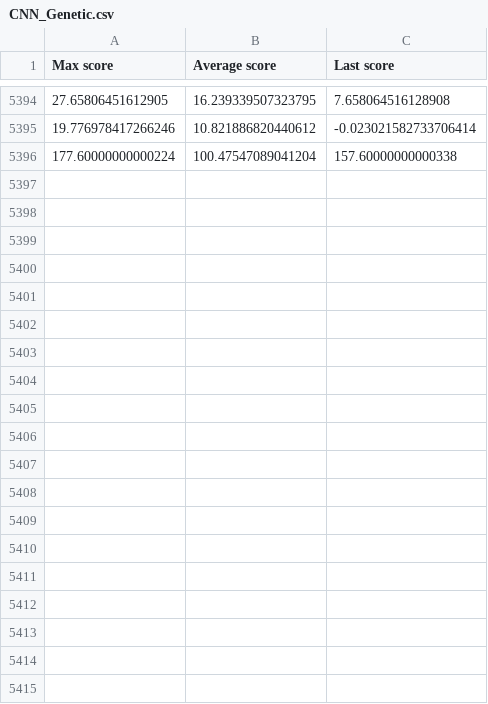
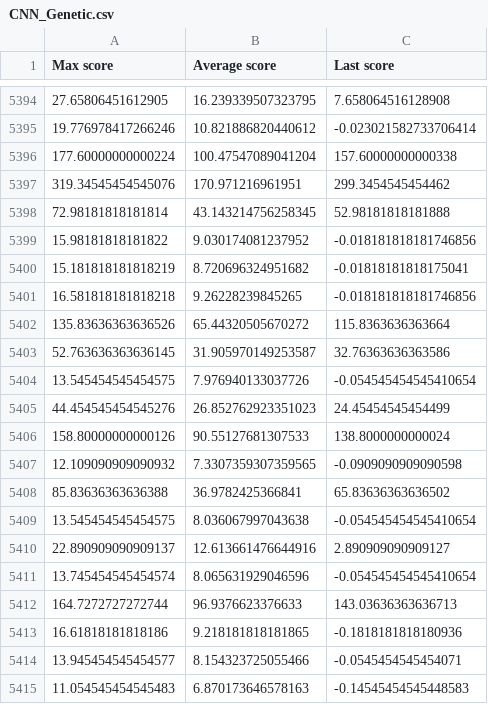
Before and after one commit to nathan-hoche/CarRacing, a CSV file: saves/CNN_Genetic.csv, drawn as a sheet; only a part is shown, gaps mark what is left out; the diff covers the shown part only.

Commit message:
New saves for each genetic implementation

```diff
--- a/saves/CNN_Genetic.csv
+++ b/saves/CNN_Genetic.csv
@@ -5396 +5396,20 @@ Max score;Average score;Last score
 177.60000000000224;100.47547089041204;157.60000000000338
+319.34545454545076;170.971216961951;299.3454545454462
+72.98181818181814;43.143214756258345;52.98181818181888
+15.98181818181822;9.030174081237952;-0.018181818181746856
+15.181818181818219;8.720696324951682;-0.01818181818175041
+16.581818181818218;9.26228239845265;-0.018181818181746856
+135.83636363636526;65.44320505670272;115.8363636363664
+52.763636363636145;31.905970149253587;32.76363636363586
+13.545454545454575;7.976940133037726;-0.054545454545410654
+44.454545454545276;26.852762923351023;24.45454545454499
+158.80000000000126;90.55127681307533;138.8000000000024
+12.109090909090932;7.3307359307359565;-0.0909090909090598
+85.83636363636388;36.9782425366841;65.83636363636502
+13.545454545454575;8.036067997043638;-0.054545454545410654
+22.890909090909137;12.613661476644916;2.890909090909127
+13.745454545454574;8.065631929046596;-0.054545454545410654
+164.7272727272744;96.9376623376633;143.03636363636713
+16.61818181818186;9.218181818181865;-0.1818181818180936
+13.945454545454577;8.154323725055466;-0.0545454545454071
+11.054545454545483;6.870173646578163;-0.14545454545448583
```
Also changed, not shown: 38 added rows elsewhere in this file, 4 other files.
